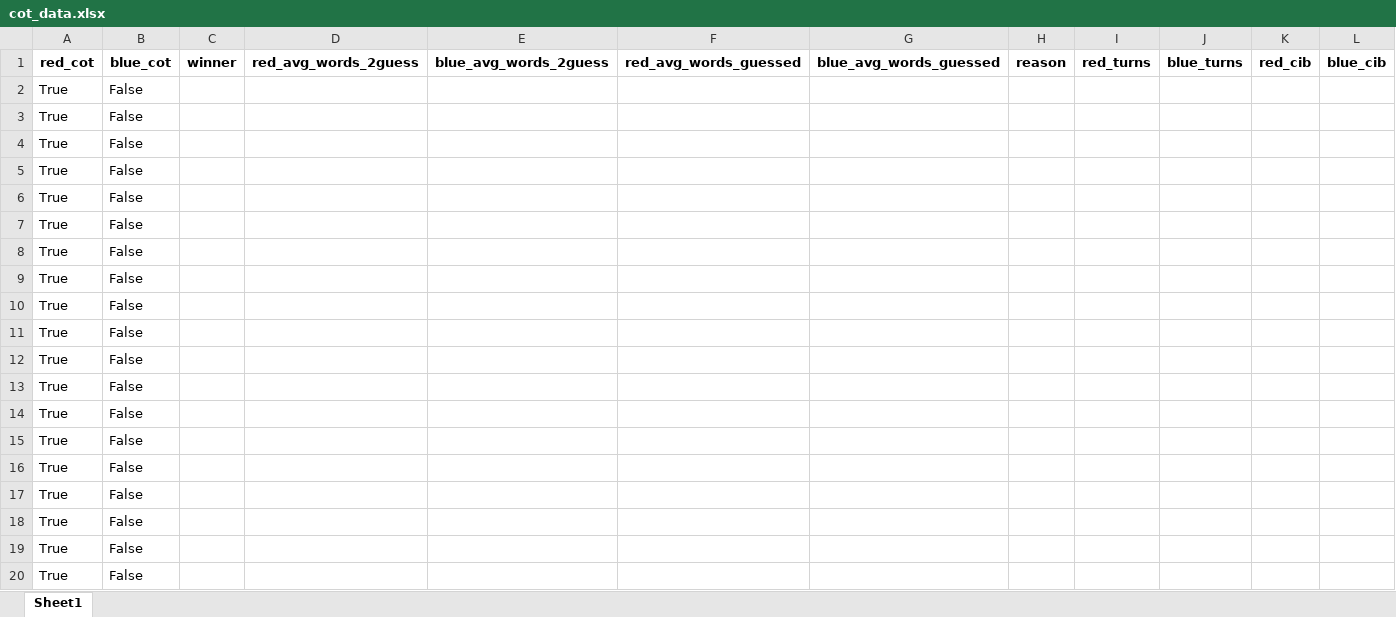
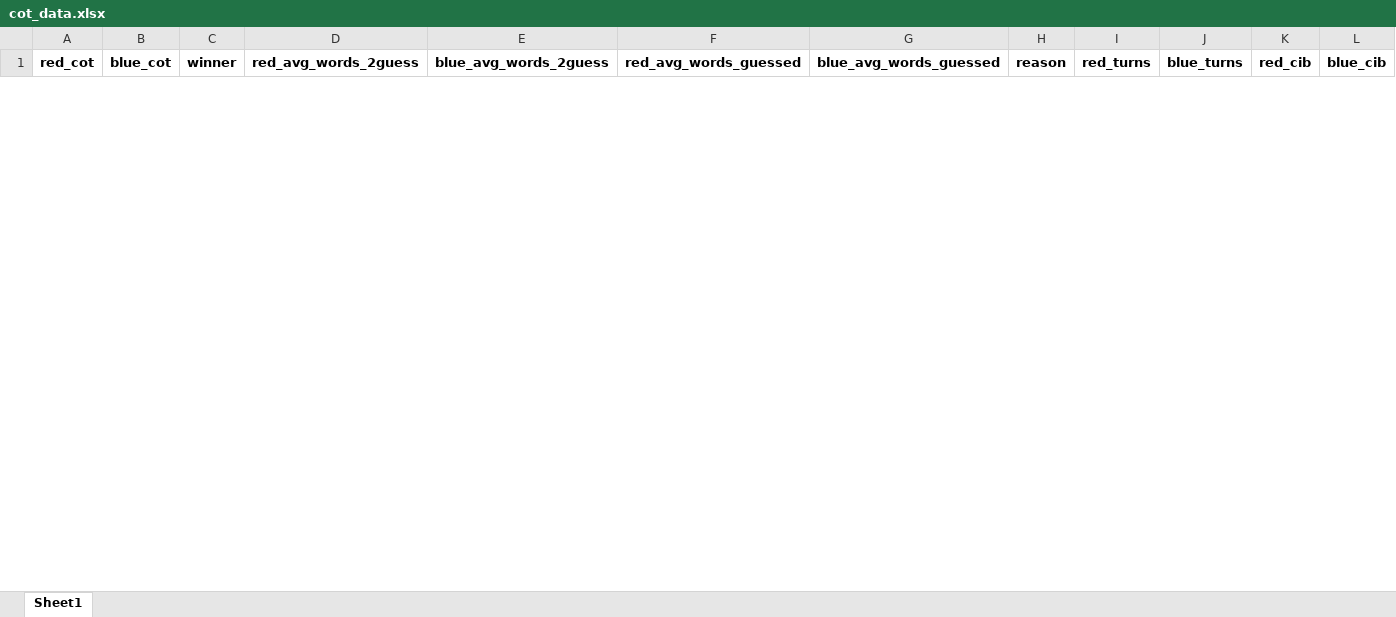
Before and after one commit to mich1803/Codenames-LLM, an Excel workbook: experiment_data/cot_data/cot_data.xlsx, sheet Sheet1, drawn as a sheet; only a part is shown; values as stored, in another font and other column widths than the file's, no borders; removed rows and columns are numbered as before the commit, all else as after; the diff covers the shown part only; the diff names each change by its address in the sheet, - before the commit and + after, or states it on an @@ line.

Commit message:
Update cot_data.xlsx

```diff
--- a/experiment_data/cot_data/cot_data.xlsx (sheet Sheet1)
+++ b/experiment_data/cot_data/cot_data.xlsx (sheet Sheet1)
-row 2: True | False
-row 3: True | False
-row 4: True | False
-row 5: True | False
-row 6: True | False
-row 7: True | False
-row 8: True | False
-row 9: True | False
-row 10: True | False
-row 11: True | False
-row 12: True | False
-row 13: True | False
-row 14: True | False
-row 15: True | False
-row 16: True | False
-row 17: True | False
-row 18: True | False
-row 19: True | False
-row 20: True | False
```
Also changed, not shown: 48 added rows and 29 removed rows elsewhere in this sheet.
